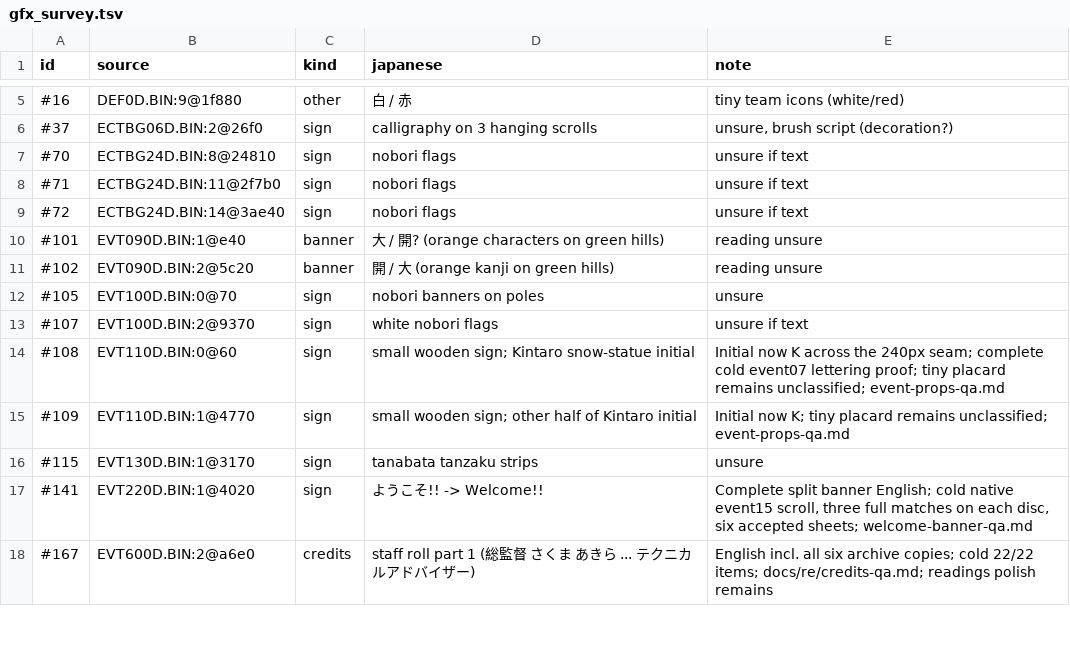
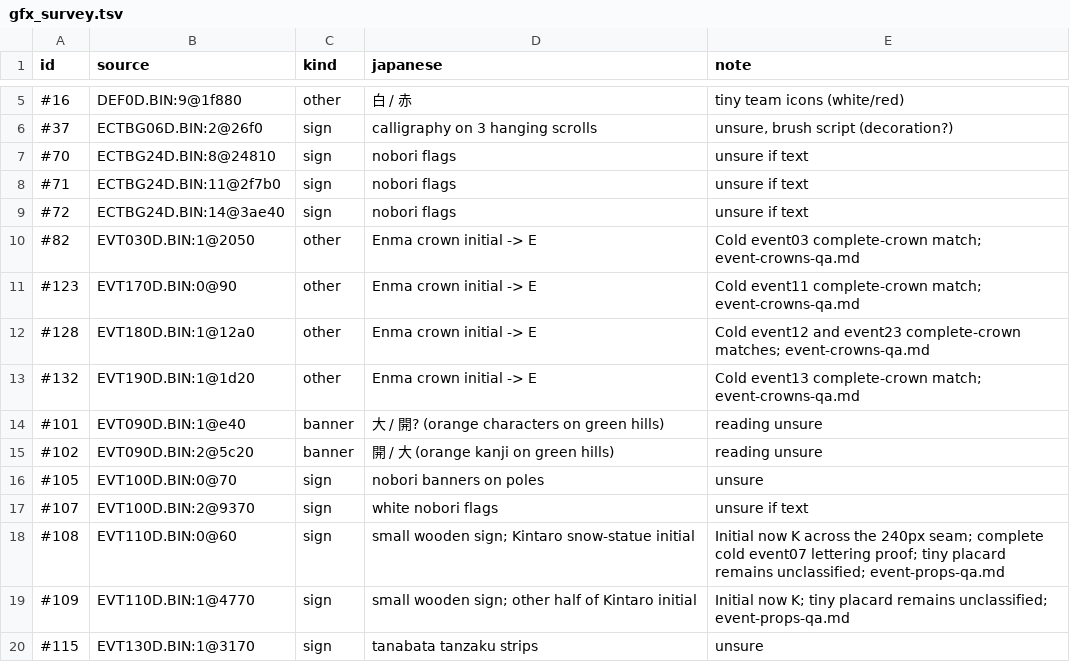
Before and after one commit to minhnhattonthat/momotarou-matsuri-ishikawa-rokuemon-no-maki-en, a TSV file: docs/re/gfx_survey.tsv, drawn as a sheet; only a part is shown, gaps mark what is left out; the shorter side is filled out with more unchanged rows.

Commit message:
Translate Enma event crowns and verify five native contexts

```diff
--- a/docs/re/gfx_survey.tsv
+++ b/docs/re/gfx_survey.tsv
@@ -9,2 +9,6 @@ id	source	kind	japanese	note
 #72	ECTBG24D.BIN:14@3ae40	sign	nobori flags	unsure if text
+#82	EVT030D.BIN:1@2050	other	Enma crown initial -> E	Cold event03 complete-crown match; event-crowns-qa.md
+#123	EVT170D.BIN:0@90	other	Enma crown initial -> E	Cold event11 complete-crown match; event-crowns-qa.md
+#128	EVT180D.BIN:1@12a0	other	Enma crown initial -> E	Cold event12 and event23 complete-crown matches; event-crowns-qa.md
+#132	EVT190D.BIN:1@1d20	other	Enma crown initial -> E	Cold event13 complete-crown match; event-crowns-qa.md
 #101	EVT090D.BIN:1@e40	banner	大 / 開? (orange characters on green hills)	reading unsure
```
Also changed, not shown: 14 other files.
